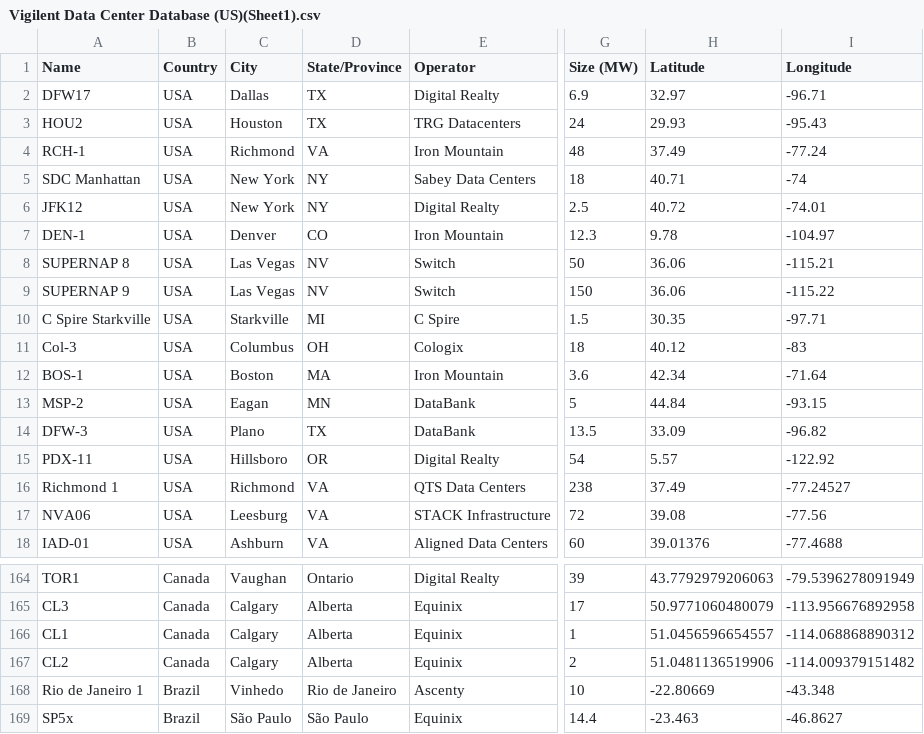
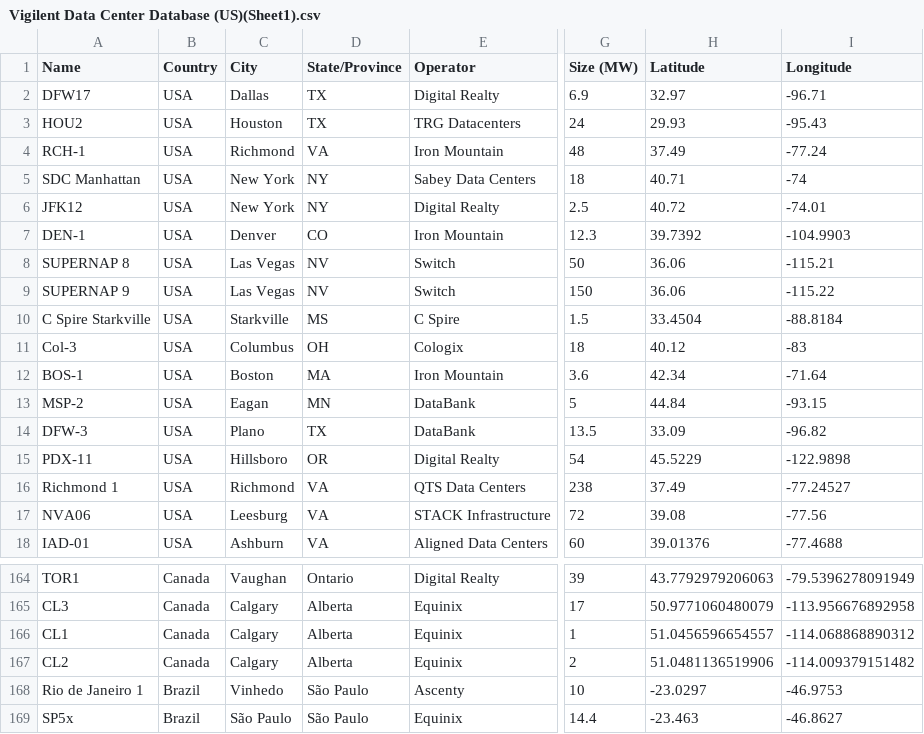
Before and after one commit to azeng029/Vigilent-Data-Center-Map, a CSV file: Vigilent Data Center Database (US)(Sheet1).csv, drawn as a sheet; only a part is shown, gaps mark what is left out; the diff names each change by its address in the sheet, - before the commit and + after, or states it on an @@ line.

Commit message:
Fix 4 bad DC coordinates, restore original choropleth colors
- PDX-11 Hillsboro OR: lat 5.57 → 45.5229 (was in the Pacific)
- DEN-1 Denver CO: lat 9.78 → 39.7392 (was near Galapagos)
- C Spire Starkville: (30.35, -97.71) → (33.4504, -88.8184); also
  State/Province MI → MS (Starkville is in Mississippi, not Michigan).
- Rio de Janeiro 1 (Vinhedo): coords were over Rio city itself.
  Corrected to Vinhedo (-23.0297, -46.9753); also State/Province
  Rio de Janeiro → São Paulo (Vinhedo is in SP).

Global choropleths now use the original QGIS color ramps (yellow→red
electricity, gray→blue water, blue regulations, green composite) at
0.75 alpha. The legacy per-region layers are kept loaded but hidden
from the layer tree so the global gradients display cleanly.

Added audit_coords.py — a one-command sanity check that flags any
DC sitting outside its country/state bounding box or >250 km from
its claimed city. Output: output/coord_audit_report.md.

```diff
--- a/Vigilent Data Center Database (US)(Sheet1).csv
+++ b/Vigilent Data Center Database (US)(Sheet1).csv
-H7 (Latitude): 9.78
+H7 (Latitude): 39.7392
-I7 (Longitude): -104.97
+I7 (Longitude): -104.9903
-D10 (State/Province): MI
+D10 (State/Province): MS
-H10 (Latitude): 30.35
+H10 (Latitude): 33.4504
-I10 (Longitude): -97.71
+I10 (Longitude): -88.8184
-H15 (Latitude): 5.57
+H15 (Latitude): 45.5229
-I15 (Longitude): -122.92
+I15 (Longitude): -122.9898
-D168 (State/Province): Rio de Janeiro
+D168 (State/Province): São Paulo
-H168 (Latitude): -22.80669
+H168 (Latitude): -23.0297
-I168 (Longitude): -43.348
+I168 (Longitude): -46.9753
```
Also changed, not shown: output/missing_inputs_report.csv, output/scored_datacenters.csv, 7 other files.
